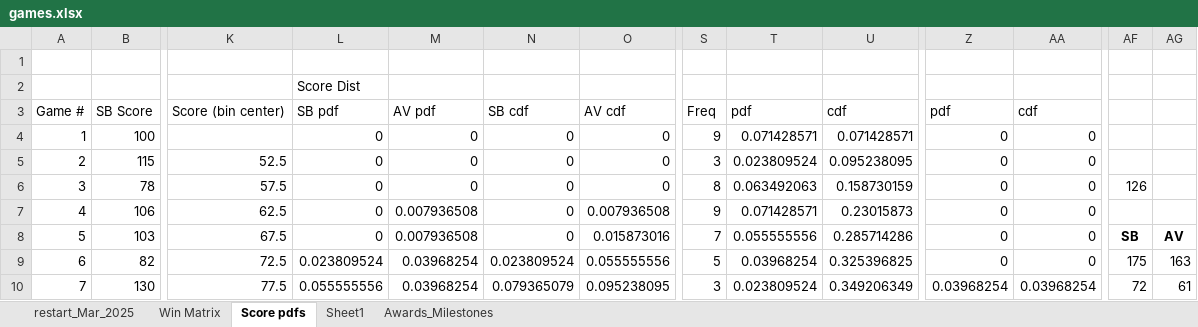
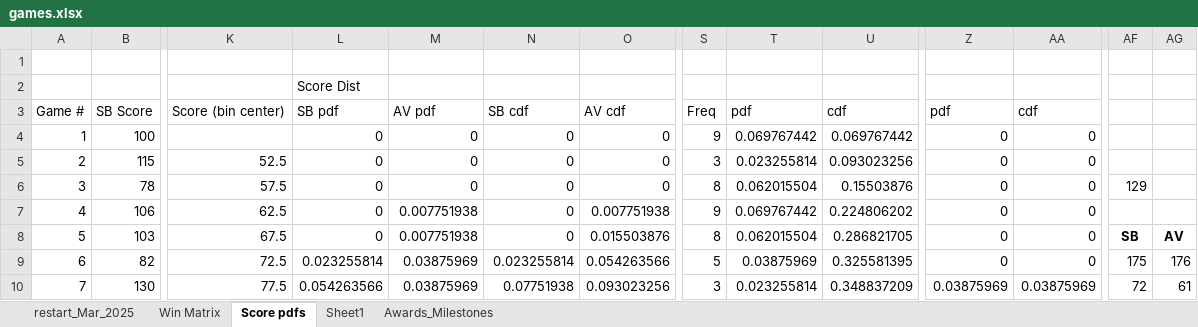
Before and after one commit to sjbergca/terraforming-tracker, an Excel workbook: games/games.xlsx, sheet Score pdfs, drawn as a sheet; only a part is shown, gaps mark what is left out; values as stored, in another font and other column widths than the file's, no borders; charts and pictures not drawn; the diff covers the shown part only; the diff names each change by its address in the sheet, - before the commit and + after, or states it on an @@ line.

Commit message:
🔄 Auto-update games.xlsx

```diff
--- a/games/games.xlsx (sheet Score pdfs)
+++ b/games/games.xlsx (sheet Score pdfs)
-T4: 0.071428571
+T4: 0.069767442
-U4: 0.071428571
+U4: 0.069767442
-T5: 0.023809524
+T5: 0.023255814
-U5: 0.095238095
+U5: 0.093023256
-T6: 0.063492063
+T6: 0.062015504
-U6: 0.158730159
+U6: 0.15503876
-AF6: 126
+AF6: 129
-M7:M8: 0.007936508
+M7:M8: 0.007751938
-O7: 0.007936508
+O7: 0.007751938
-T7: 0.071428571
+T7: 0.069767442
-U7: 0.23015873
+U7: 0.224806202
-O8: 0.015873016
+O8: 0.015503876
-S8: 7
+S8: 8
-T8: 0.055555556
+T8: 0.062015504
-U8: 0.285714286
+U8: 0.286821705
-L9: 0.023809524
+L9: 0.023255814
-M9:M10: 0.03968254
+M9:M10: 0.03875969
-N9: 0.023809524
+N9: 0.023255814
-O9: 0.055555556
+O9: 0.054263566
-T9: 0.03968254
+T9: 0.03875969
-U9: 0.325396825
+U9: 0.325581395
-AG9: 163
+AG9: 176
-L10: 0.055555556
+L10: 0.054263566
-N10: 0.079365079
+N10: 0.07751938
-O10: 0.095238095
+O10: 0.093023256
-T10: 0.023809524
+T10: 0.023255814
-U10: 0.349206349
+U10: 0.348837209
-Z10: 0.03968254
+Z10: 0.03875969
-AA10: 0.03968254
+AA10: 0.03875969
```
Also changed, not shown: 3 added rows, 3 removed rows and 238 edited cells elsewhere in this sheet, sheet restart_Mar_2025, sheet Sheet1, charts or pictures.
